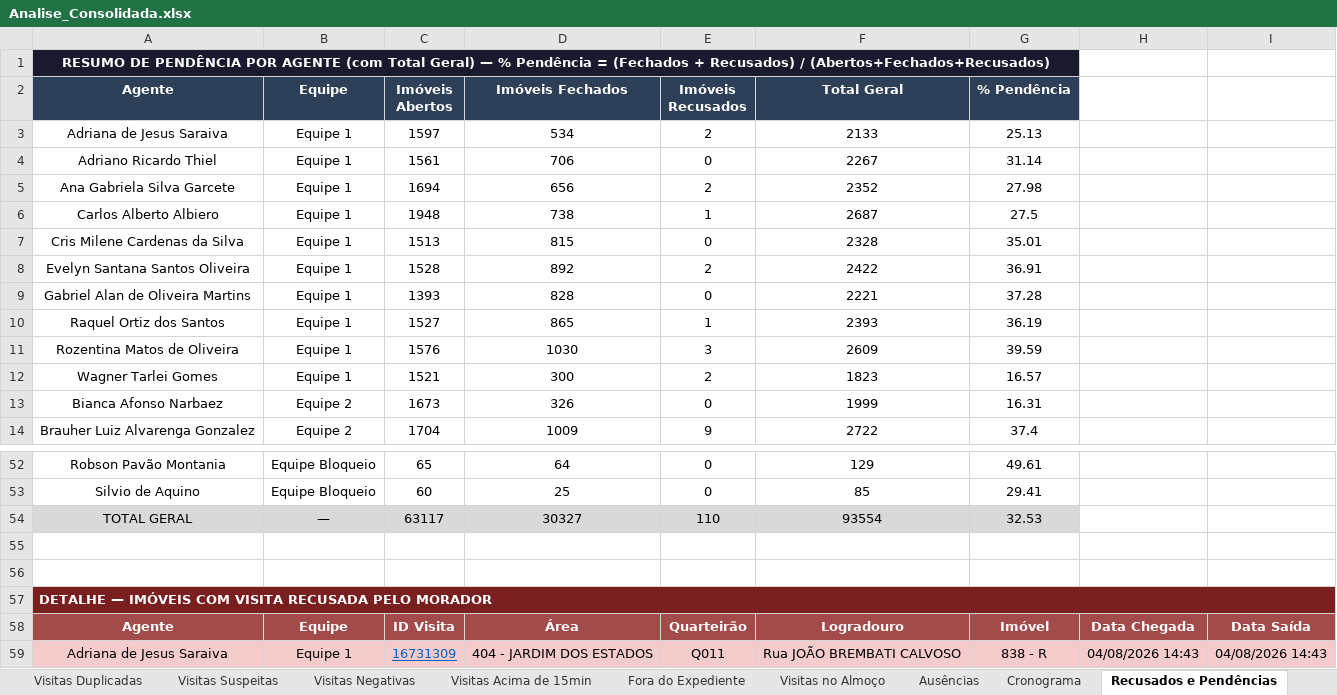
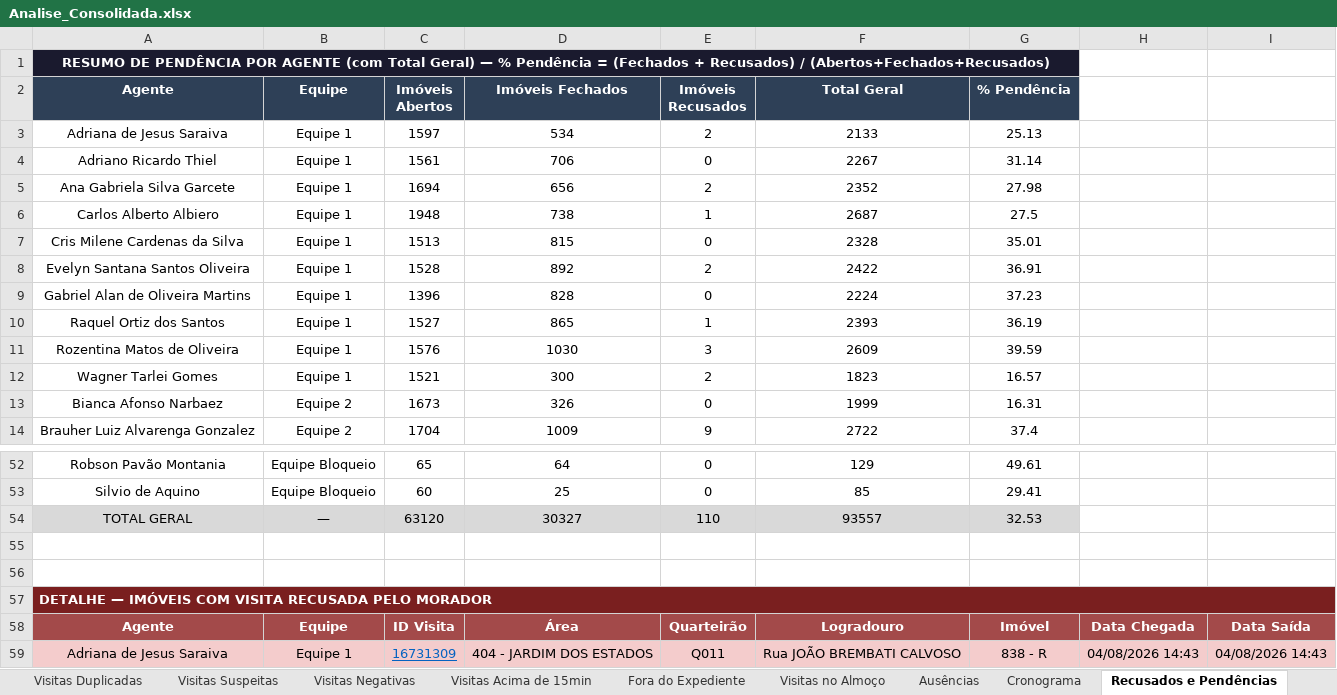
Before and after one commit to LucsDevPro/Sentinela, an Excel workbook: data/Analise_Consolidada.xlsx, sheet Recusados e Pendências, drawn as a sheet; only a part is shown, gaps mark what is left out; values as stored, in another font and other column widths than the file's, no borders; the diff names each change by its address in the sheet, - before the commit and + after, or states it on an @@ line.

```diff
--- a/data/Analise_Consolidada.xlsx (sheet Recusados e Pendências)
+++ b/data/Analise_Consolidada.xlsx (sheet Recusados e Pendências)
-C9 (Imóveis Abertos): 1393
+C9 (Imóveis Abertos): 1396
-F9 (Total Geral): 2221
+F9 (Total Geral): 2224
-G9 (% Pendência): 37.28
+G9 (% Pendência): 37.23
-C54 (Imóveis Abertos): 63117
+C54 (Imóveis Abertos): 63120
-F54 (Total Geral): 93554
+F54 (Total Geral): 93557
```
Also changed, not shown: sheet Visitas Acima de 15min, sheet Resumo Semanal, sheet Resumo Geral, sheet Por Área, data/historico/semana_319.xlsx, data/historico/semana_320.xlsx, 20 other files.
